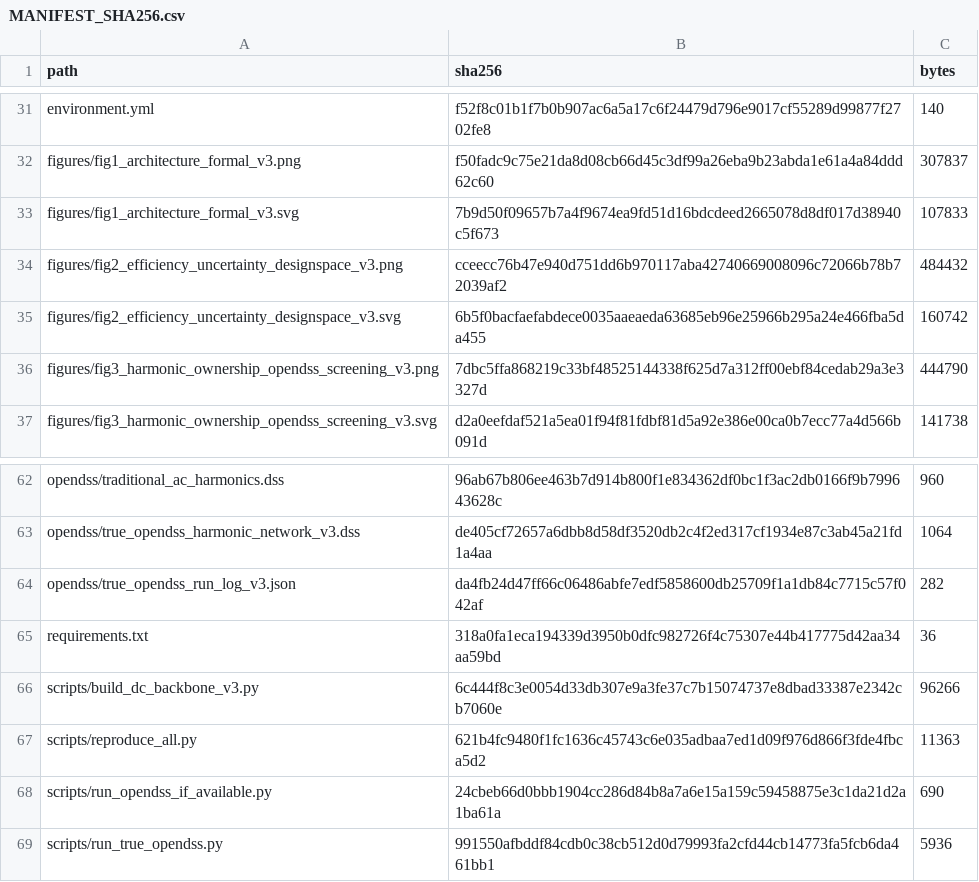
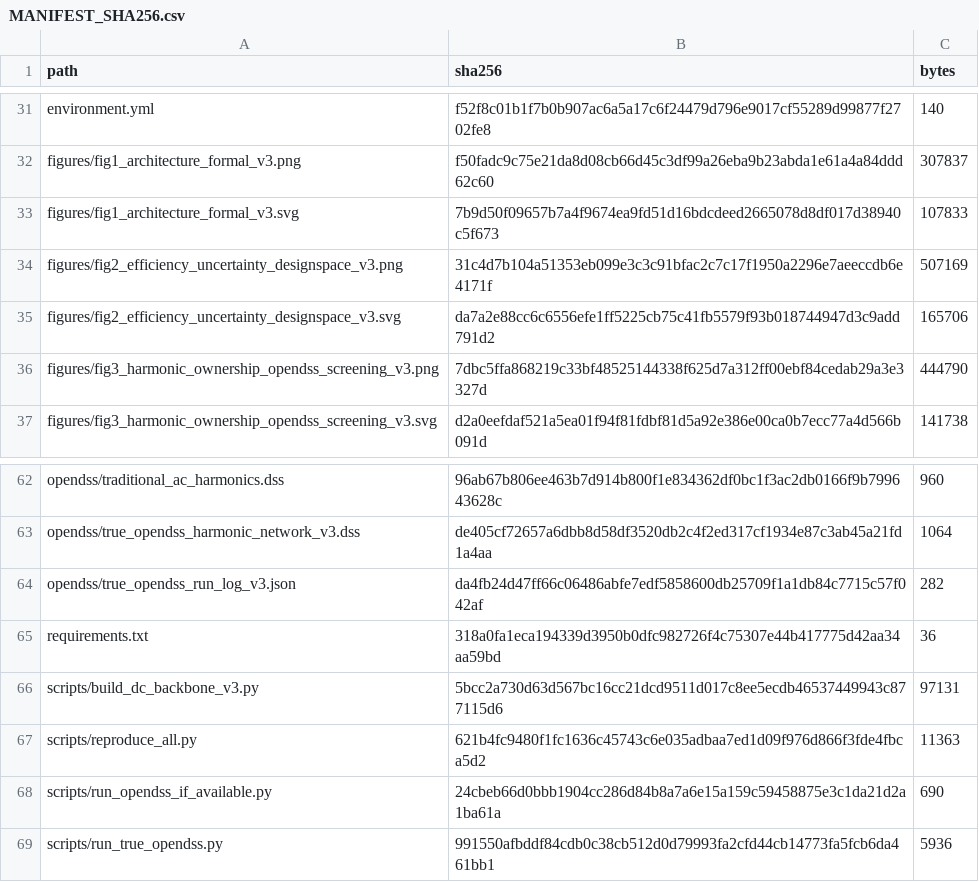
Before and after one commit to SavannahY/dc-ai-factory-backbone-reproducibility, a CSV file: MANIFEST_SHA256.csv, drawn as a sheet; only a part is shown, gaps mark what is left out.

```diff
--- a/MANIFEST_SHA256.csv
+++ b/MANIFEST_SHA256.csv
@@ -33,4 +33,4 @@ figures/fig1_architecture_formal_v3.png,f50fadc9c75e21da8d08cb66d45c3df99a26eba9
 figures/fig1_architecture_formal_v3.svg,7b9d50f09657b7a4f9674ea9fd51d16bdcdeed2665078d8df017d38940c5f673,107833
-figures/fig2_efficiency_uncertainty_designspace_v3.png,cceecc76b47e940d751dd6b970117aba42740669008096c72066b78b72039af2,484432
-figures/fig2_efficiency_uncertainty_designspace_v3.svg,6b5f0bacfaefabdece0035aaeaeda63685eb96e25966b295a24e466fba5da455,160742
+figures/fig2_efficiency_uncertainty_designspace_v3.png,31c4d7b104a51353eb099e3c3c91bfac2c7c17f1950a2296e7aeeccdb6e4171f,507169
+figures/fig2_efficiency_uncertainty_designspace_v3.svg,da7a2e88cc6c6556efe1ff5225cb75c41fb5579f93b018744947d3c9add791d2,165706
 figures/fig3_harmonic_ownership_opendss_screening_v3.png,7dbc5ffa868219c33bf48525144338f625d7a312ff00ebf84cedab29a3e3327d,444790
@@ -65,3 +65,3 @@ opendss/true_opendss_run_log_v3.json,da4fb24d47ff66c06486abfe7edf5858600db25709f
 requirements.txt,318a0fa1eca194339d3950b0dfc982726f4c75307e44b417775d42aa34aa59bd,36
-scripts/build_dc_backbone_v3.py,6c444f8c3e0054d33db307e9a3fe37c7b15074737e8dbad33387e2342cb7060e,96266
+scripts/build_dc_backbone_v3.py,5bcc2a730d63d567bc16cc21dcd9511d017c8ee5ecdb46537449943c877115d6,97131
 scripts/reproduce_all.py,621b4fc9480f1fc1636c45743c6e035adbaa7ed1d09f976d866f3fde4fbca5d2,11363
```
Also changed, not shown: 4 other files.
